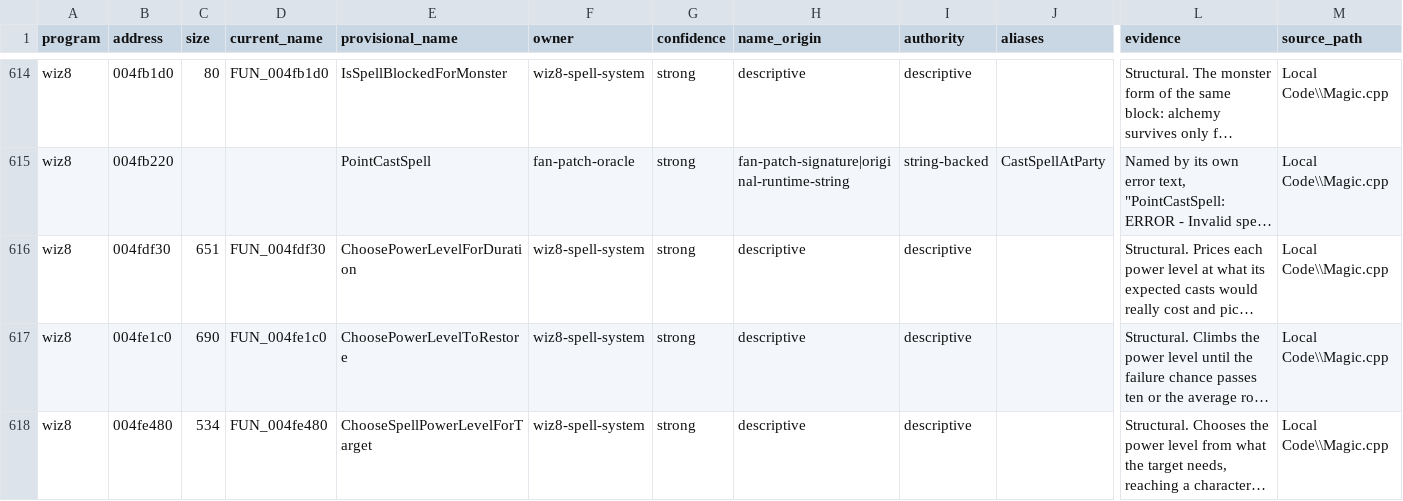
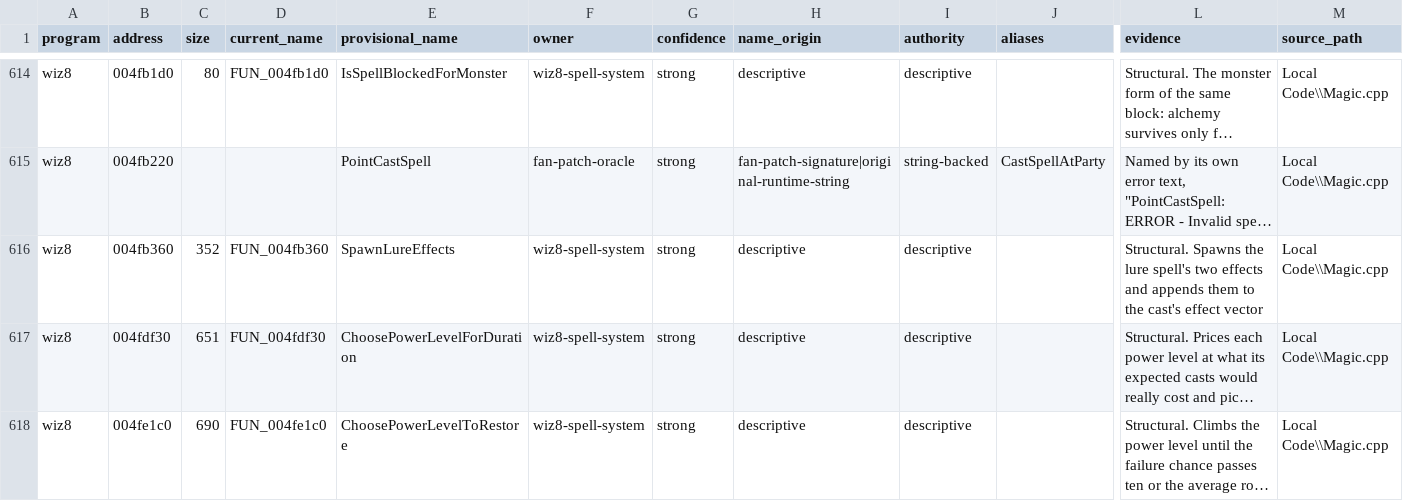
Before and after one commit to agluszak/wizardry-8-decomp, a CSV file: evidence/reviewed/wiz8/functions.csv, drawn as a sheet; only a part is shown, gaps mark what is left out; the shorter side is filled out with more unchanged rows; long unchanged cells end in …; rows hold the shown columns only; the diff names each change by its address in the sheet, - before the commit and + after, or states it on an @@ line.

```diff
--- a/evidence/reviewed/wiz8/functions.csv
+++ b/evidence/reviewed/wiz8/functions.csv
+row 616: wiz8 | 004fb360 | 352 | FUN_004fb360 | SpawnLureEffects | wiz8-spell-system | strong | descriptive | descriptive |  | Structural. Spawns the lure spell's two effects and appends them to the cast's effect vector | Local Code\\Magic.cpp
```
Also changed, not shown: config/reccmp/wiz8-gameplay-boundaries.csv, 1 other file.
